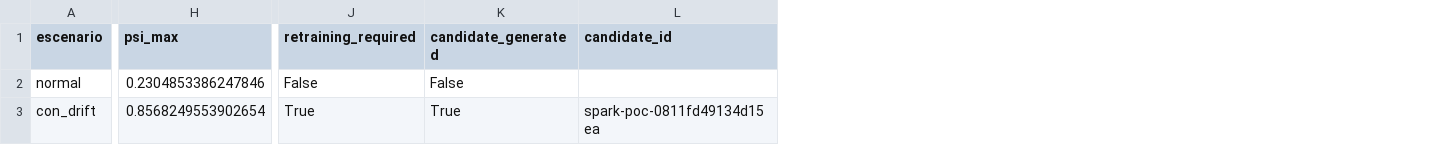
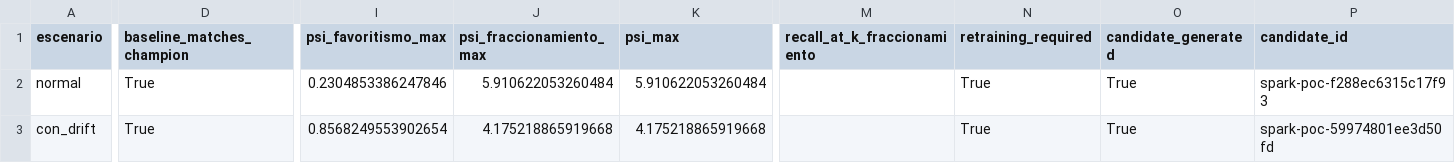
Before and after one commit to NoeCalle/cgr-analisis-datos, a CSV file: outputs/log_reentrenamiento_champion.csv, drawn as a sheet; only a part is shown, gaps mark what is left out; addresses are those after the commit; the diff names each change by its address in the sheet, - before the commit and + after, or states it on an @@ line.

```diff
--- a/outputs/log_reentrenamiento_champion.csv
+++ b/outputs/log_reentrenamiento_champion.csv
+column D (baseline_matches_champion), rows 2-3: True | True
+column I (psi_favoritismo_max), rows 2-3: 0.2304853386247846 | 0.8568249553902654
+column J (psi_fraccionamiento_max), rows 2-3: 5.910622053260484 | 4.175218865919668
+column M (recall_at_k_fraccionamiento), empty
-K2 (psi_max): 0.2304853386247846
+K2 (psi_max): 5.910622053260484
-N2 (retraining_required): False
+N2 (retraining_required): True
-O2 (candidate_generated): False
+O2 (candidate_generated): True
-P2 (candidate_id): (empty)
+P2 (candidate_id): spark-poc-f288ec6315c17f93
-K3 (psi_max): 0.8568249553902654
+K3 (psi_max): 4.175218865919668
-P3 (candidate_id): spark-poc-0811fd49134d15ea
+P3 (candidate_id): spark-poc-59974801ee3d50fd
```
Also changed, not shown: 21 other files.
